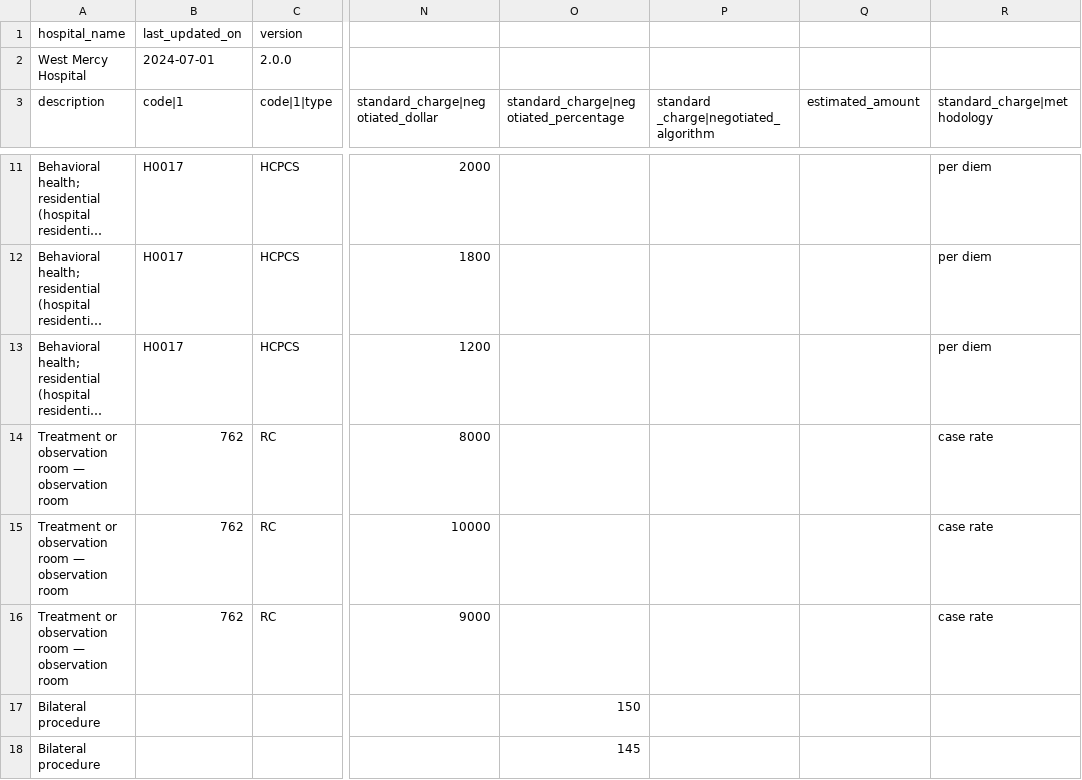
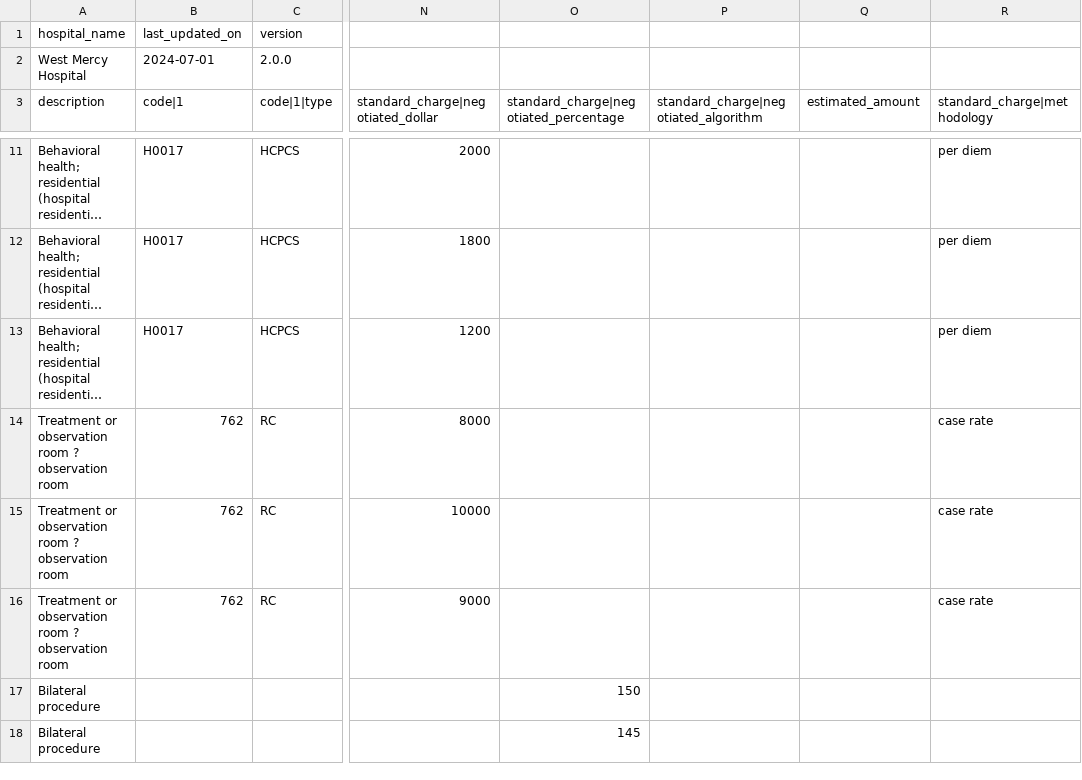
Before and after one commit to CMSgov/hospital-price-transparency, a CSV file: examples/CSV/Tall Format Examples/V2.0.0_Tall_CSV_Format_Example.csv, drawn as a sheet; only a part is shown, gaps mark what is left out; long unchanged cells end in …; the diff names each change by its address in the sheet, - before the commit and + after, or states it on an @@ line.

Commit message:
typo fix

```diff
--- a/examples/CSV/Tall Format Examples/V2.0.0_Tall_CSV_Format_Example.csv
+++ b/examples/CSV/Tall Format Examples/V2.0.0_Tall_CSV_Format_Example.csv
-P3: standard _charge|negotiated_algorithm
+P3: standard_charge|negotiated_algorithm
-A14:A16 (description): …observation room — observation room
+A14:A16 (description): …observation room ? observation room
```
